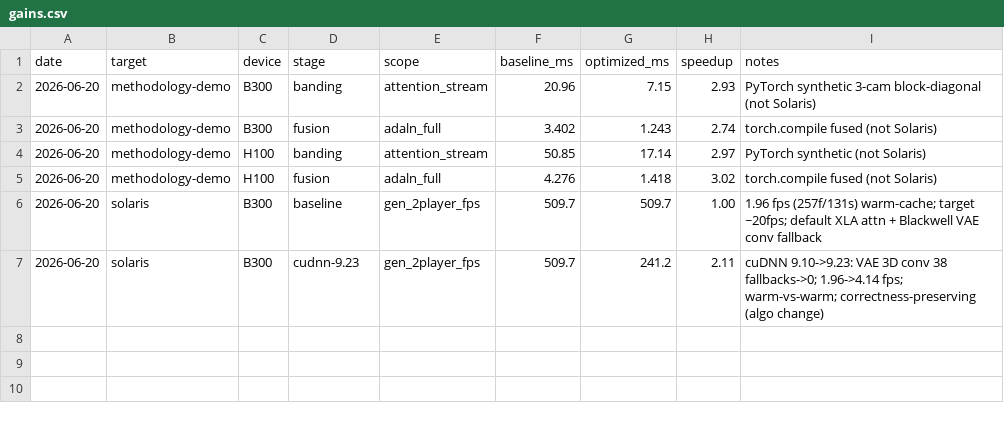
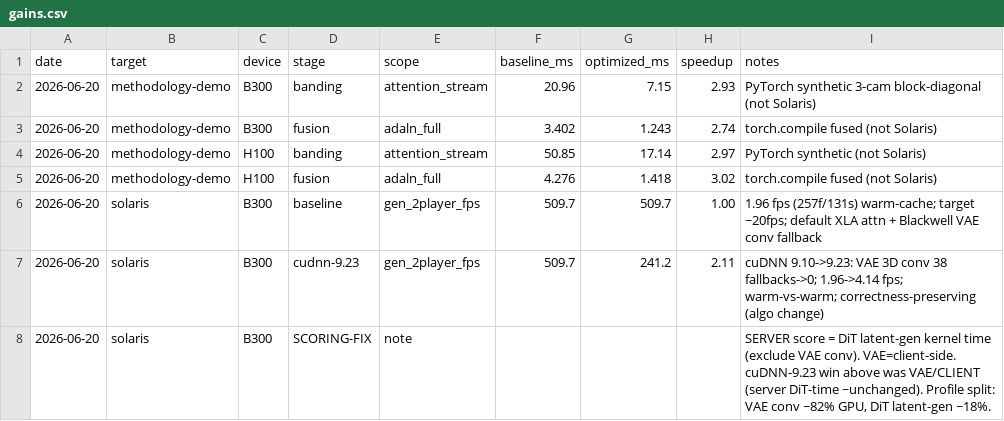
Before and after one commit to dannywillowliu-uchi/solaris-kernels, a CSV file: results/gains.csv, drawn as a sheet.

Commit message:
SCORING FIX: server metric = DiT latent-gen kernel time (excl VAE conv); cuDNN win re-labeled client-side

```diff
--- a/results/gains.csv
+++ b/results/gains.csv
@@ -7 +7,2 @@ date,target,device,stage,scope,baseline_ms,optimized_ms,speedup,notes
 2026-06-20,solaris,B300,cudnn-9.23,gen_2player_fps,509.7,241.2,2.11,"cuDNN 9.10->9.23: VAE 3D conv 38 fallbacks->0; 1.96->4.14 fps; warm-vs-warm; correctness-preserving (algo change)"
+2026-06-20,solaris,B300,SCORING-FIX,note,,,,"SERVER score = DiT latent-gen kernel time (exclude VAE conv). VAE=client-side. cuDNN-9.23 win above was VAE/CLIENT (server DiT-time ~unchanged). Profile split: VAE conv ~82% GPU, DiT latent-gen ~18%."
```
Also changed, not shown: 2 other files.
